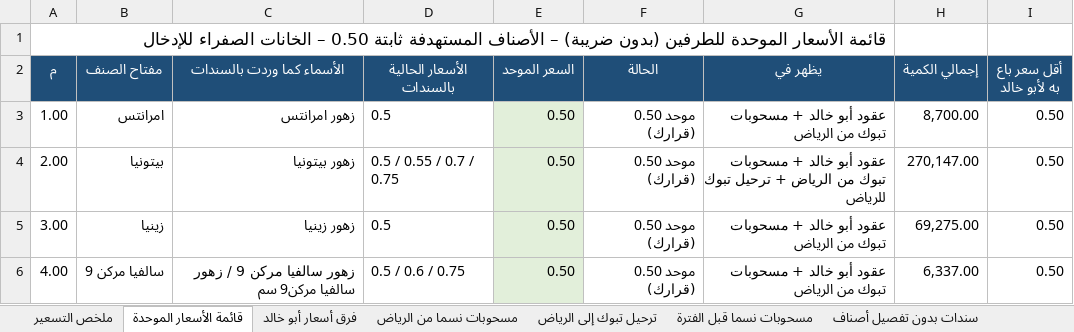
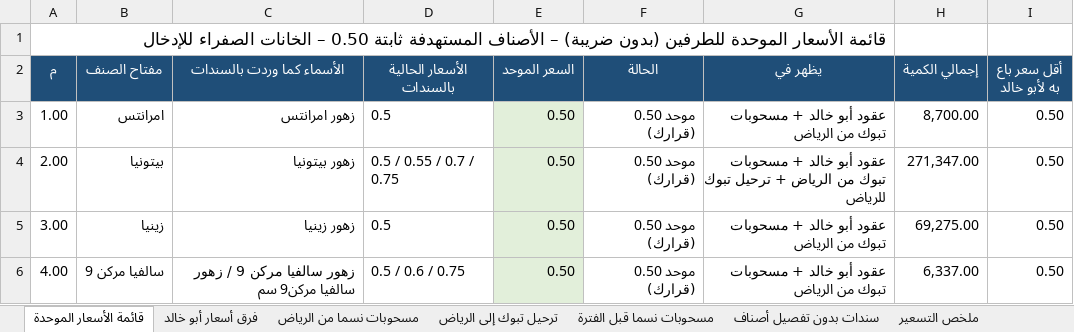
Before and after one commit to ahmedabdelsabour6/NSC, an Excel workbook: التسعير_الموحد_للمسحوبات_والترحيل.xlsx, sheet قائمة الأسعار الموحدة, drawn as a sheet; only a part is shown; values as stored, in another font and other column widths than the file's, no borders; the diff names each change by its address in the sheet, - before the commit and + after, or states it on an @@ line.

```diff
--- a/التسعير_الموحد_للمسحوبات_والترحيل.xlsx (sheet قائمة الأسعار الموحدة)
+++ b/التسعير_الموحد_للمسحوبات_والترحيل.xlsx (sheet قائمة الأسعار الموحدة)
@@ sheet tab order changed: قائمة الأسعار الموحدة | فرق أسعار أبو خالد | مسحوبات نسما من الرياض | ترحيل تبوك إلى الرياض | مسحوبات نسما قبل الفترة | سندات بدون تفصيل أصناف | ملخص التسعير @@
-H4 (إجمالي الكمية): 270,147.00
+H4 (إجمالي الكمية): 271,347.00
```
Also changed, not shown: sheet ملخص التسعير, sheet فرق أسعار أبو خالد, 1 other file.
